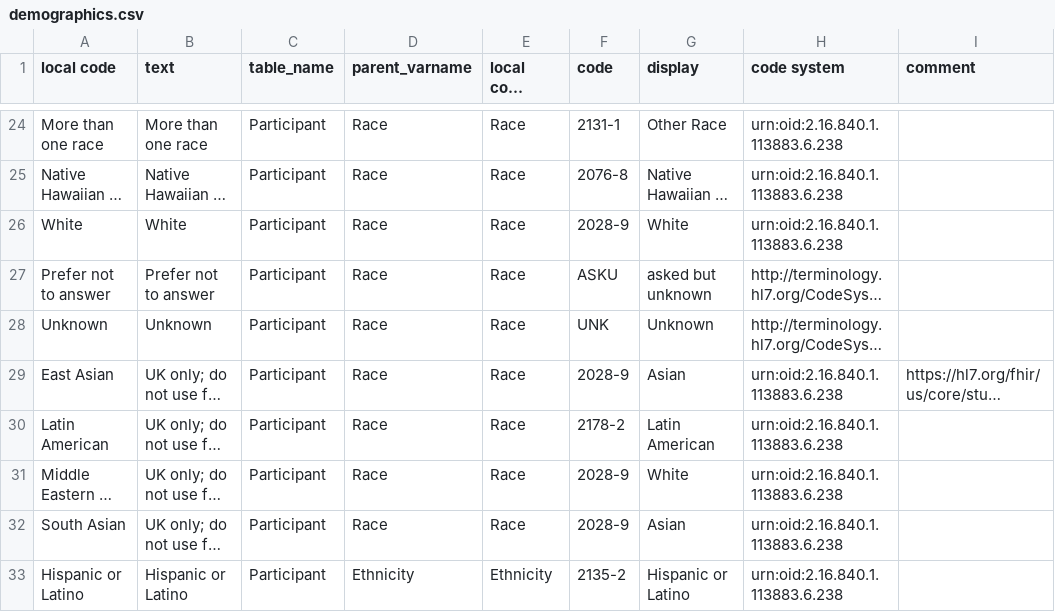
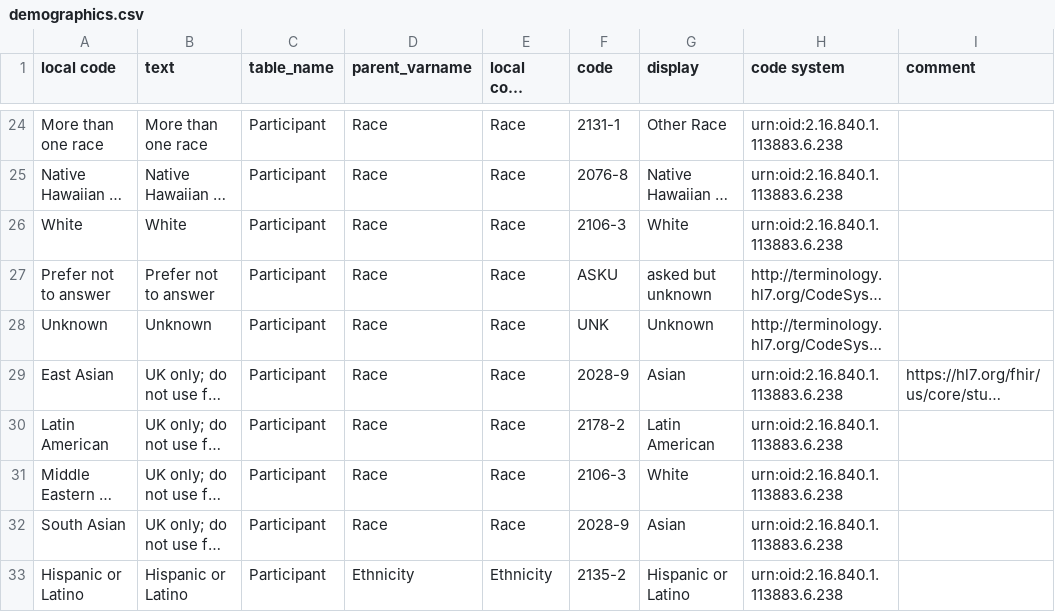
Before and after one commit to include-dcc/whistle-ingest-modular, a CSV file: harmony/demographics.csv, drawn as a sheet; only a part is shown, gaps mark what is left out; long unchanged cells end in …; the diff names each change by its address in the sheet, - before the commit and + after, or states it on an @@ line.

Commit message:
:bug: fix mismatched race codes & displays

```diff
--- a/harmony/demographics.csv
+++ b/harmony/demographics.csv
-F26 (code): 2028-9
+F26 (code): 2106-3
-F31 (code): 2028-9
+F31 (code): 2106-3
```
